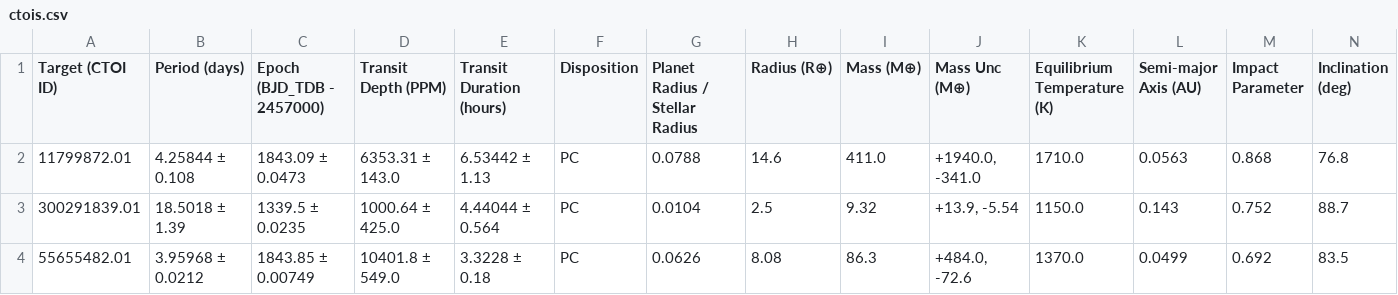
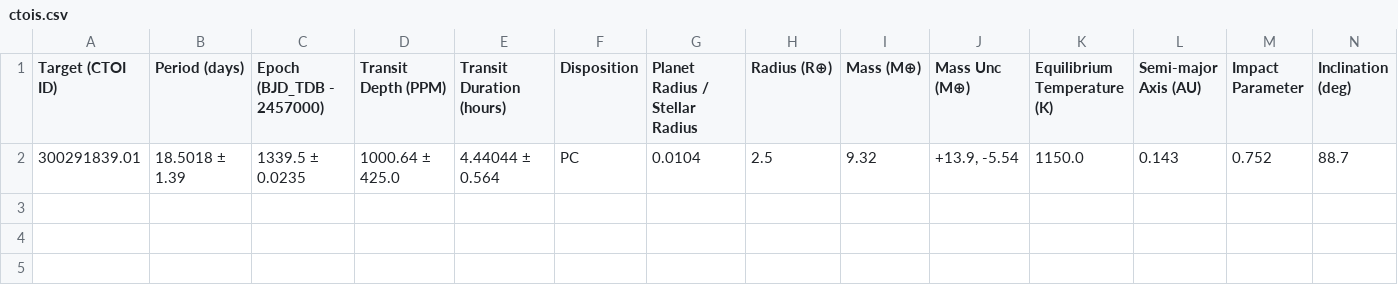
Before and after one commit to kzhu2099/Exoplanets, a CSV file: CTOI Creation/Results/ctois.csv, drawn as a sheet; only a part is shown; rows hold the shown columns only; the diff names each change by its address in the sheet, - before the commit and + after, or states it on an @@ line.

```diff
--- a/CTOI Creation/Results/ctois.csv
+++ b/CTOI Creation/Results/ctois.csv
-row 2: 11799872.01 | 4.25844 ± 0.108 | 1843.09 ± 0.0473 | 6353.31 ± 143.0 | 6.53442 ± 1.13 | PC | 0.0788 | 14.6 | 411.0 | +1940.0, -341.0 | 1710.0 | 0.0563 | 0.868 | 76.8
-row 4: 55655482.01 | 3.95968 ± 0.0212 | 1843.85 ± 0.00749 | 10401.8 ± 549.0 | 3.3228 ± 0.18 | PC | 0.0626 | 8.08 | 86.3 | +484.0, -72.6 | 1370.0 | 0.0499 | 0.692 | 83.5
```
Also changed, not shown: CTOI Creation/uploaded_ctois.csv, 8 other files.
